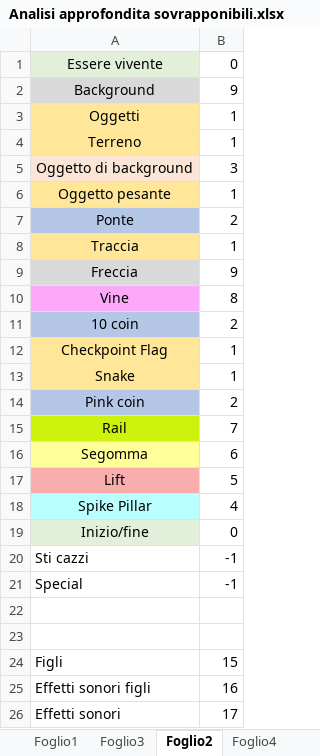
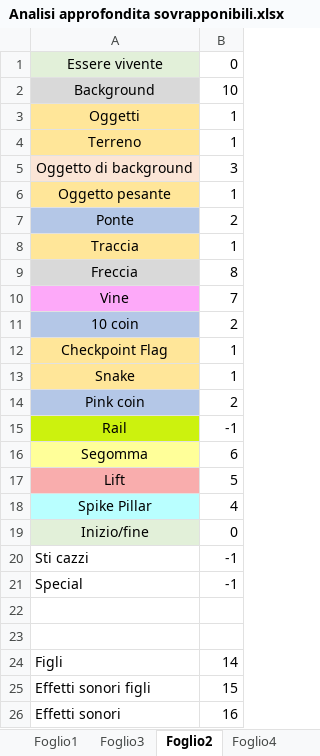
Before and after one commit to Jaeger87/Super-Mario-Deep-Maker-2, an Excel workbook: Analisi approfondita sovrapponibili.xlsx, sheet Foglio2, drawn as a sheet; values as stored, in another font and other column widths than the file's, no borders; the diff names each change by its address in the sheet, - before the commit and + after, or states it on an @@ line.

```diff
--- a/Analisi approfondita sovrapponibili.xlsx (sheet Foglio2)
+++ b/Analisi approfondita sovrapponibili.xlsx (sheet Foglio2)
-B2: 9
+B2: 10
-B9: 9
+B9: 8
-B10: 8
+B10: 7
-B15: 7
+B15: -1
-B24: 15
+B24: 14
-B25: 16
+B25: 15
-B26: 17
+B26: 16
```
Also changed, not shown: sheet Foglio4, sheet Foglio1, 1 other file.
